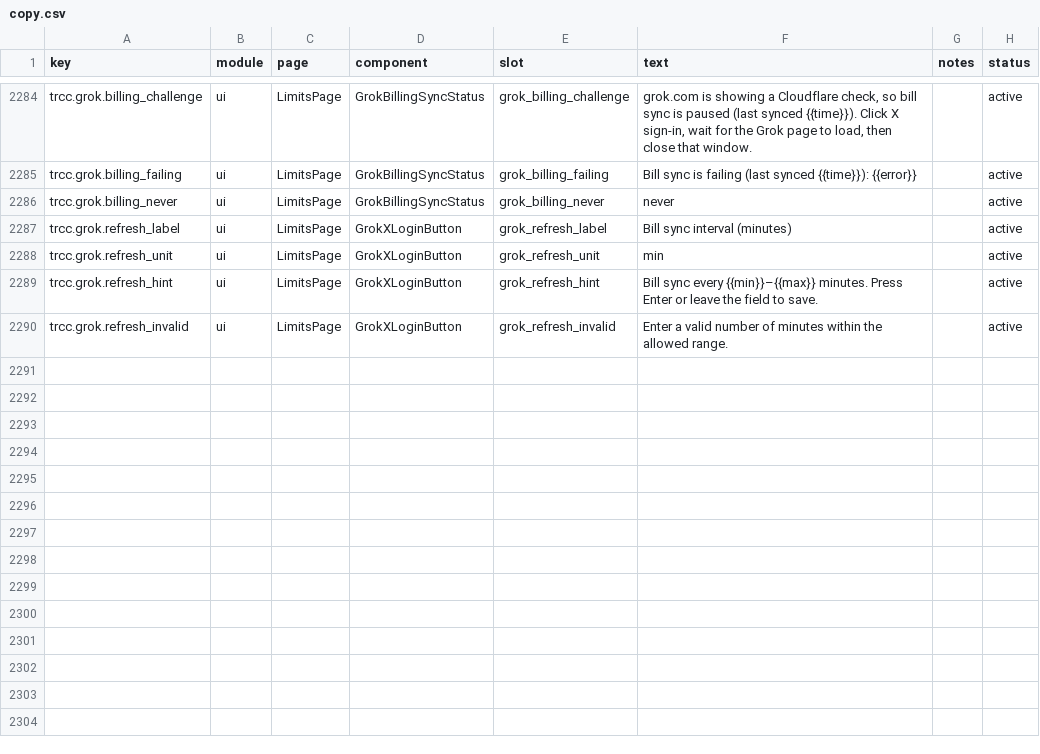
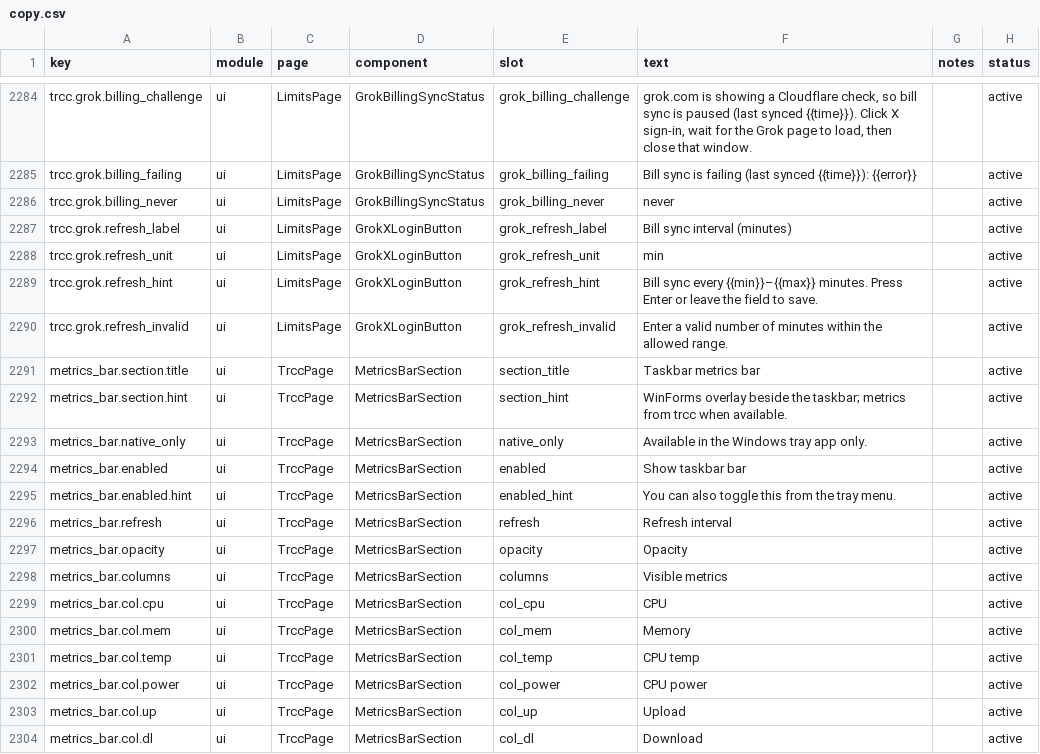
Before and after one commit to DrRuiLi/TokenTracker, a CSV file: dashboard/src/content/copy.csv, drawn as a sheet; only a part is shown, gaps mark what is left out; the diff names each change by its address in the sheet, - before the commit and + after, or states it on an @@ line.

Commit message:
feat: add WinForms taskbar metrics bar and bump to v1.5.24.3
Expose sidecar /api/metrics for live CPU, memory, and sensor reads; Windows tray hosts a GDI+ bar with dashboard and tray toggles.

```diff
--- a/dashboard/src/content/copy.csv
+++ b/dashboard/src/content/copy.csv
+row 2291: metrics_bar.section.title | ui | TrccPage | MetricsBarSection | section_title | Taskbar metrics bar |  | active
+row 2292: metrics_bar.section.hint | ui | TrccPage | MetricsBarSection | section_hint | WinForms overlay beside the taskbar; metrics from trcc when available. |  | active
+row 2293: metrics_bar.native_only | ui | TrccPage | MetricsBarSection | native_only | Available in the Windows tray app only. |  | active
+row 2294: metrics_bar.enabled | ui | TrccPage | MetricsBarSection | enabled | Show taskbar bar |  | active
+row 2295: metrics_bar.enabled.hint | ui | TrccPage | MetricsBarSection | enabled_hint | You can also toggle this from the tray menu. |  | active
+row 2296: metrics_bar.refresh | ui | TrccPage | MetricsBarSection | refresh | Refresh interval |  | active
+row 2297: metrics_bar.opacity | ui | TrccPage | MetricsBarSection | opacity | Opacity |  | active
+row 2298: metrics_bar.columns | ui | TrccPage | MetricsBarSection | columns | Visible metrics |  | active
+row 2299: metrics_bar.col.cpu | ui | TrccPage | MetricsBarSection | col_cpu | CPU |  | active
+row 2300: metrics_bar.col.mem | ui | TrccPage | MetricsBarSection | col_mem | Memory |  | active
+row 2301: metrics_bar.col.temp | ui | TrccPage | MetricsBarSection | col_temp | CPU temp |  | active
+row 2302: metrics_bar.col.power | ui | TrccPage | MetricsBarSection | col_power | CPU power |  | active
+row 2303: metrics_bar.col.up | ui | TrccPage | MetricsBarSection | col_up | Upload |  | active
+row 2304: metrics_bar.col.dl | ui | TrccPage | MetricsBarSection | col_dl | Download |  | active
```
Also changed, not shown: 25 other files.
